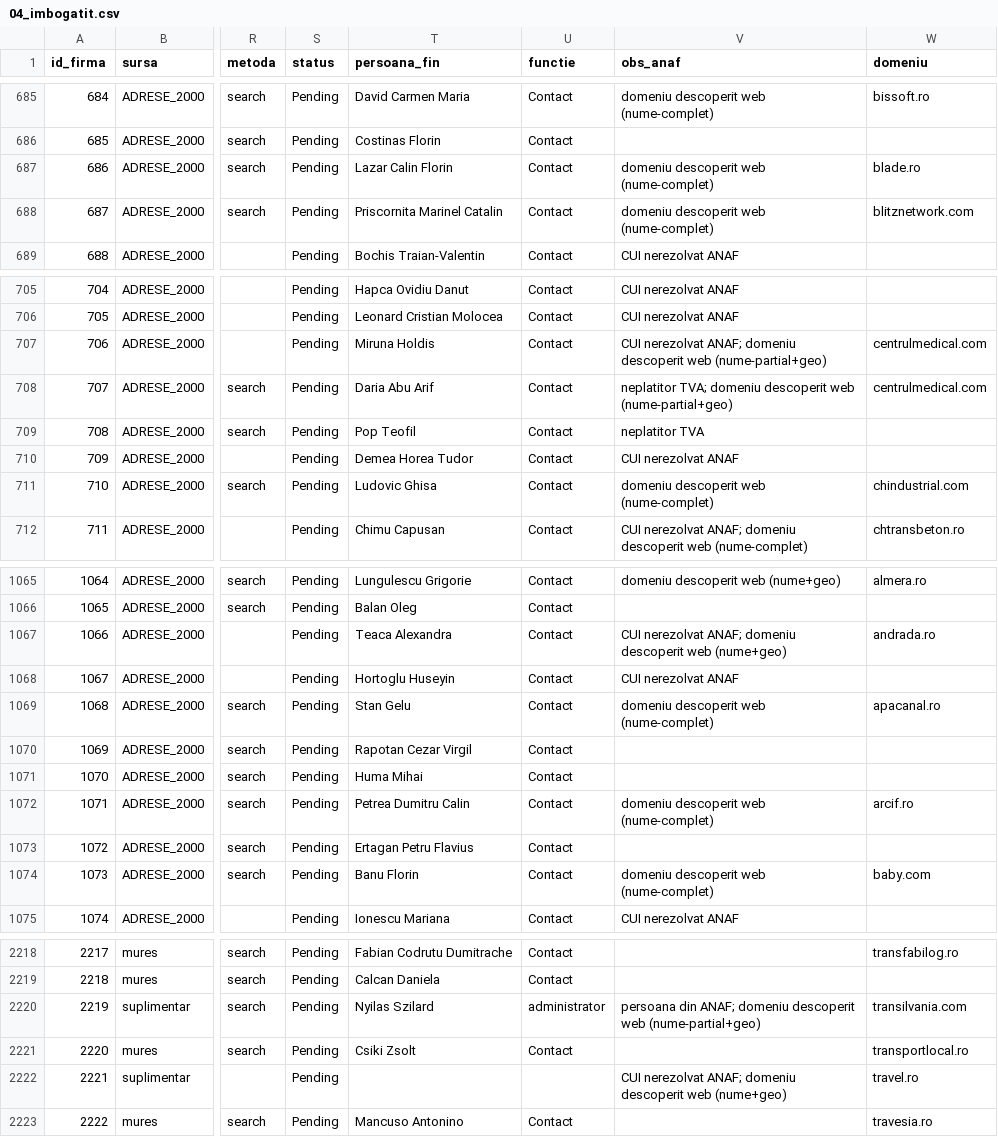
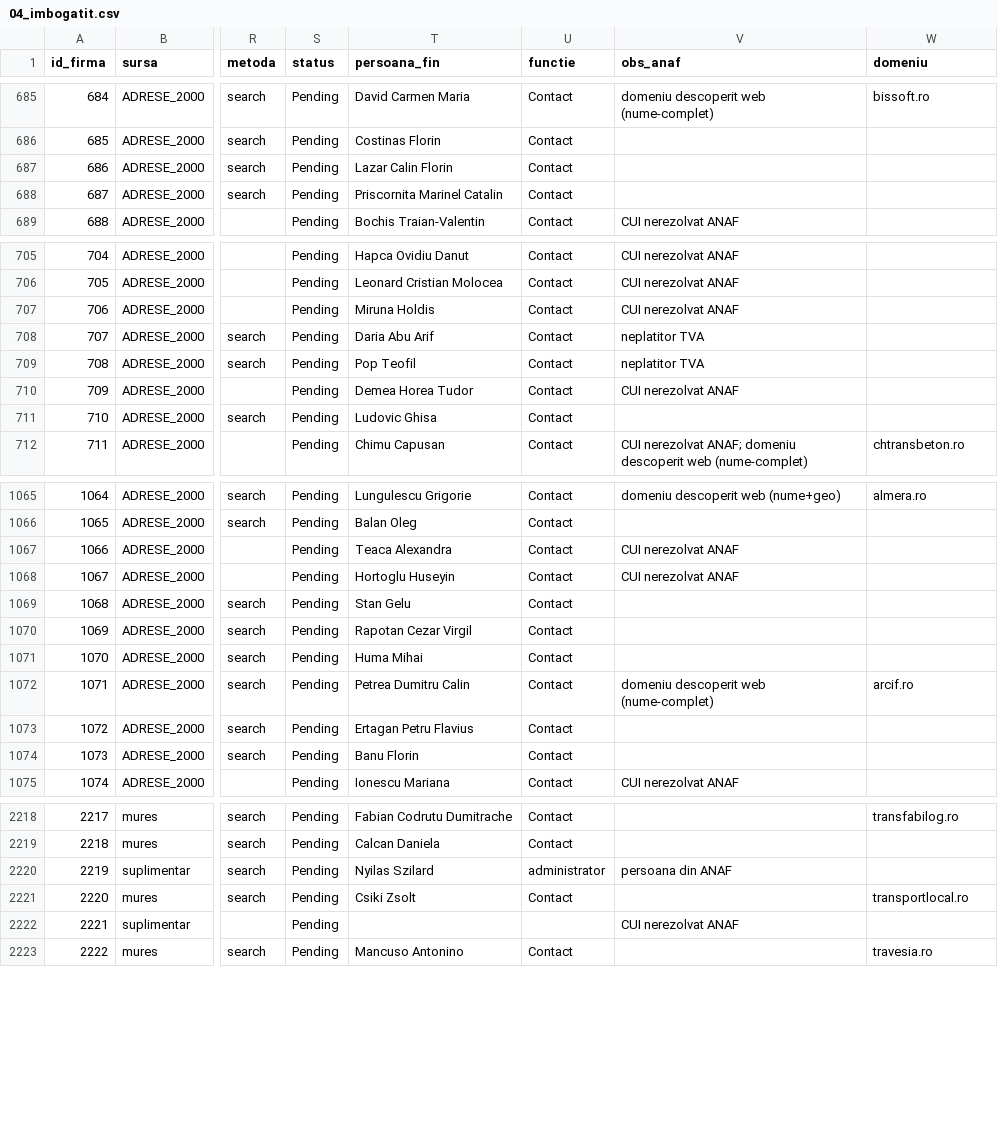
Before and after one commit to Robert-Deaconescu/data-enrichment-, a CSV file: work/04_imbogatit.csv, drawn as a sheet; only a part is shown, gaps mark what is left out; the diff covers the shown part only; the diff names each change by its address in the sheet, - before the commit and + after, or states it on an @@ line.

```diff
--- a/work/04_imbogatit.csv
+++ b/work/04_imbogatit.csv
-V687:V688 (obs_anaf): domeniu descoperit web (nume-complet)
+V687:V688 (obs_anaf): (empty)
-W687 (domeniu): blade.ro
+W687 (domeniu): (empty)
-W688 (domeniu): blitznetwork.com
+W688 (domeniu): (empty)
-V707 (obs_anaf): CUI nerezolvat ANAF; domeniu descoperit web (nume-partial+geo)
+V707 (obs_anaf): CUI nerezolvat ANAF
-W707:W708 (domeniu): centrulmedical.com
+W707:W708 (domeniu): (empty)
-V708 (obs_anaf): neplatitor TVA; domeniu descoperit web (nume-partial+geo)
+V708 (obs_anaf): neplatitor TVA
-V711 (obs_anaf): domeniu descoperit web (nume-complet)
+V711 (obs_anaf): (empty)
-W711 (domeniu): chindustrial.com
+W711 (domeniu): (empty)
-V1067 (obs_anaf): CUI nerezolvat ANAF; domeniu descoperit web (nume+geo)
+V1067 (obs_anaf): CUI nerezolvat ANAF
-W1067 (domeniu): andrada.ro
+W1067 (domeniu): (empty)
-V1069 (obs_anaf): domeniu descoperit web (nume-complet)
+V1069 (obs_anaf): (empty)
-W1069 (domeniu): apacanal.ro
+W1069 (domeniu): (empty)
-V1074 (obs_anaf): domeniu descoperit web (nume-complet)
+V1074 (obs_anaf): (empty)
-W1074 (domeniu): baby.com
+W1074 (domeniu): (empty)
-V2220 (obs_anaf): persoana din ANAF; domeniu descoperit web (nume-partial+geo)
+V2220 (obs_anaf): persoana din ANAF
-W2220 (domeniu): transilvania.com
+W2220 (domeniu): (empty)
-V2222 (obs_anaf): CUI nerezolvat ANAF; domeniu descoperit web (nume+geo)
+V2222 (obs_anaf): CUI nerezolvat ANAF
-W2222 (domeniu): travel.ro
+W2222 (domeniu): (empty)
```
Also changed, not shown: 140 edited cells elsewhere in this file, 11 other files.
